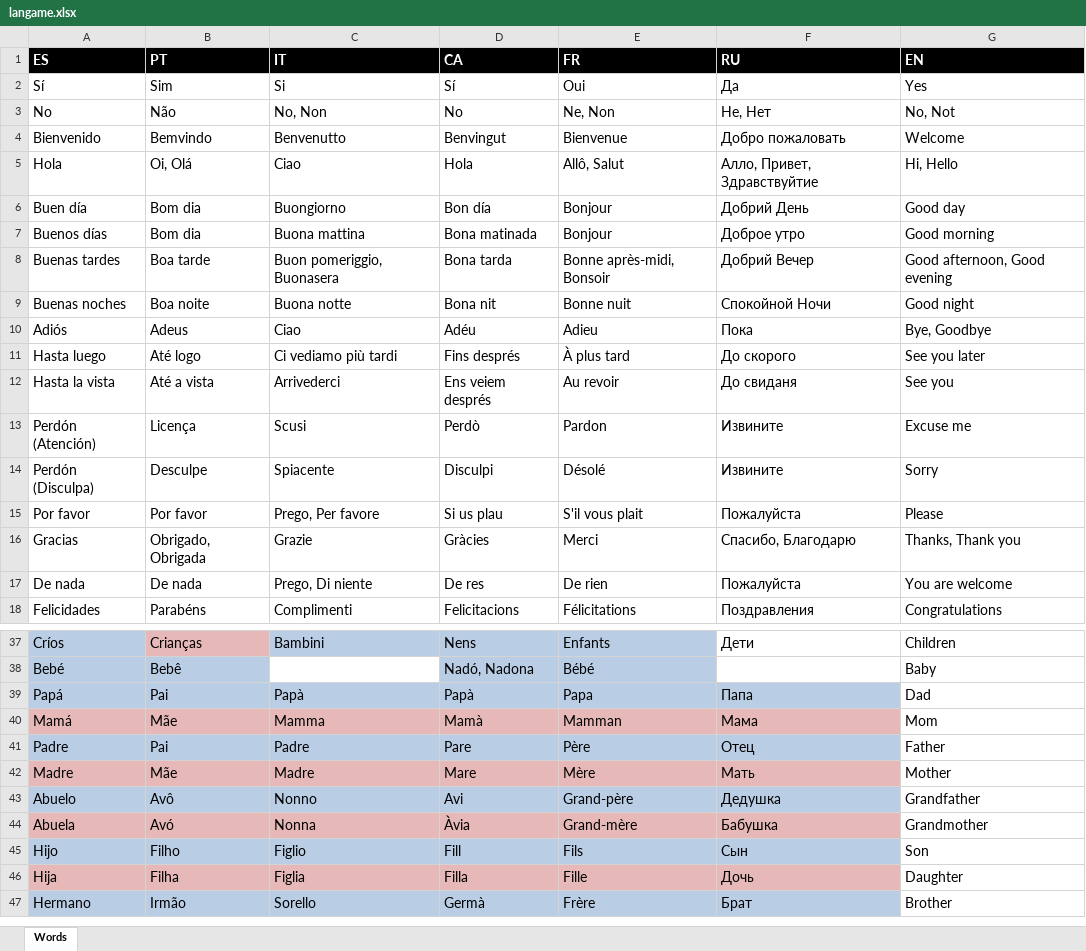
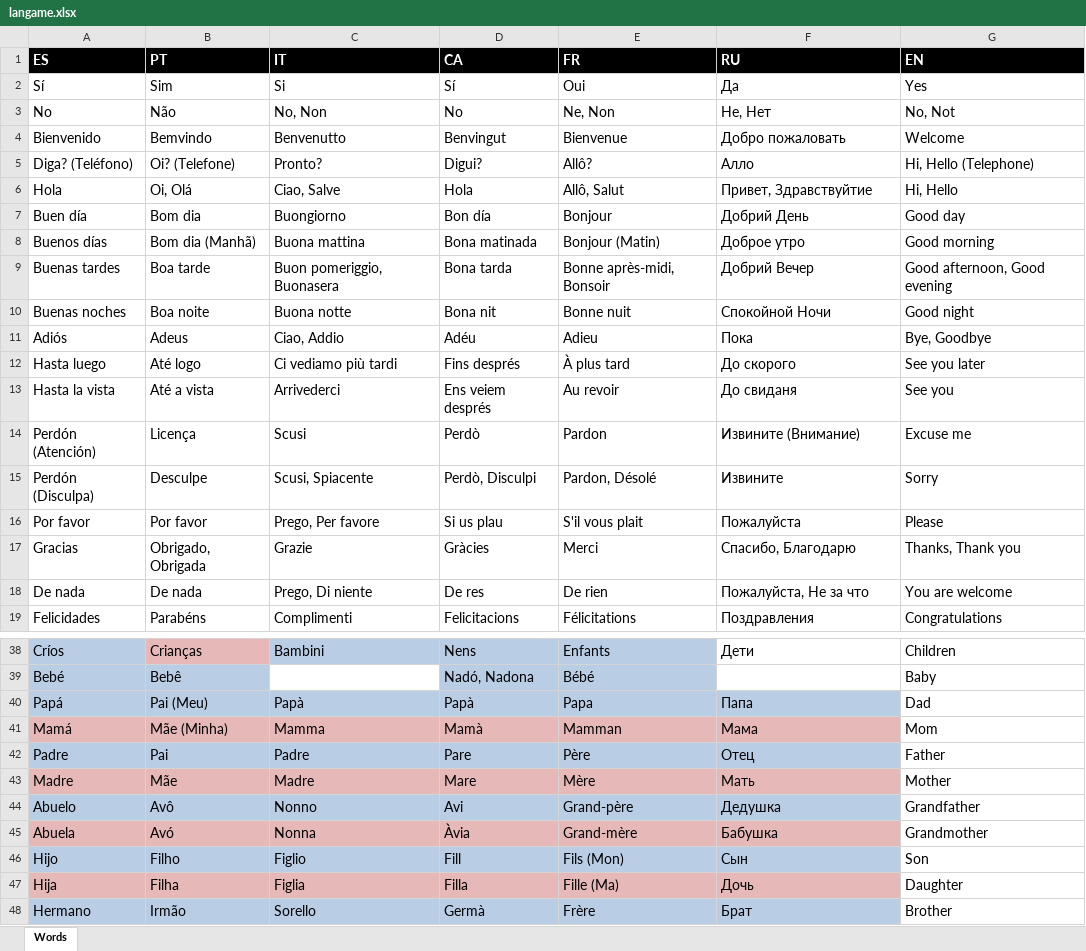
Before and after one commit to isaacdlp/langame, an Excel workbook: langame.xlsx, sheet Words, drawn as a sheet; only a part is shown, gaps mark what is left out; values as stored, in another font and other column widths than the file's, no borders; addresses are those after the commit; the diff covers the shown part only; the diff names each change by its address in the sheet, - before the commit and + after, or states it on an @@ line.

```diff
--- a/langame.xlsx (sheet Words)
+++ b/langame.xlsx (sheet Words)
+row 5: Diga? (Teléfono) | Oi? (Telefone) | Pronto? | Digui? | Allô? | Алло | Hi, Hello (Telephone)
-C6 (IT): Ciao
+C6 (IT): Ciao, Salve
-F6 (RU): Алло, Привет, Здравствуйтие
+F6 (RU): Привет, Здравствуйтие
-B8 (PT): Bom dia
+B8 (PT): Bom dia (Мanhã)
-E8 (FR): Bonjour
+E8 (FR): Bonjour (Мatin)
-C11 (IT): Ciao
+C11 (IT): Ciao, Addio
-F14 (RU): Извините
+F14 (RU): Извините (Внимание)
-C15 (IT): Spiacente
+C15 (IT): Scusi, Spiacente
-D15 (CA): Disculpi
+D15 (CA): Perdò, Disculpi
-E15 (FR): Désolé
+E15 (FR): Pardon, Désolé
-F18 (RU): Пожалуйста
+F18 (RU): Пожалуйста, Не за что
-B40 (PT): Pai
+B40 (PT): Pai (Meu)
-B41 (PT): Mãe
+B41 (PT): Mãe (Minha)
-E46 (FR): Fils
+E46 (FR): Fils (Mon)
-E47 (FR): Fille
+E47 (FR): Fille (Ma)
```
Also changed, not shown: 1 edited cell elsewhere in this sheet, 3 other files.
